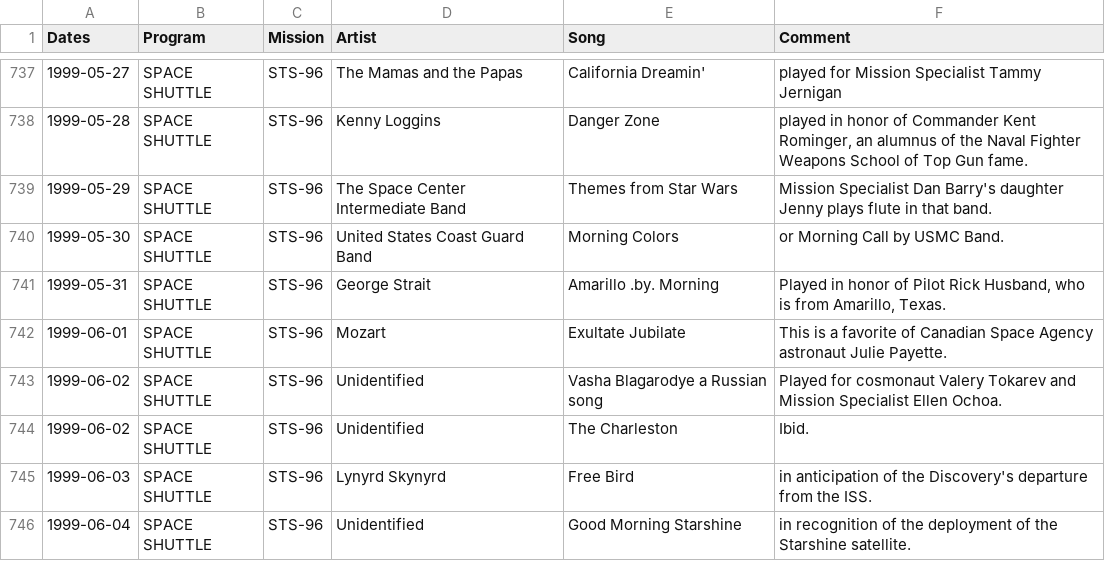
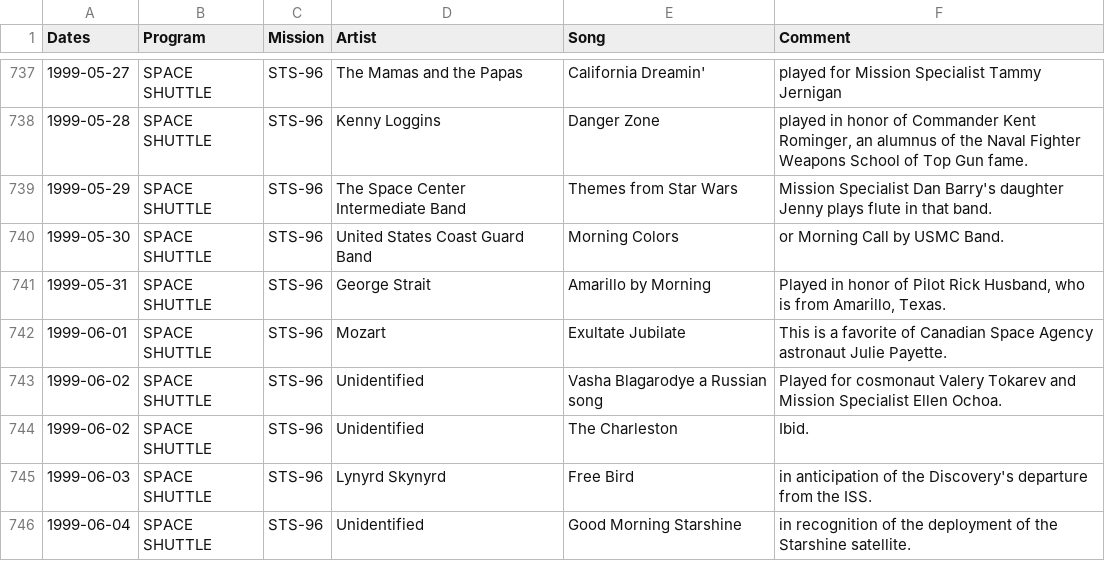
Before and after one commit to nasawakeupcalls/nasawakeupcalls.data, a CSV file: nasawakeupcalls.csv, drawn as a sheet; only a part is shown, gaps mark what is left out.

```diff
--- a/nasawakeupcalls.csv
+++ b/nasawakeupcalls.csv
@@ -740,3 +740,3 @@ Dates,Program,Mission,Artist,Song,Comment
 1999-05-30,SPACE SHUTTLE,STS-96,United States Coast Guard Band,Morning Colors,or Morning Call by USMC Band.
-1999-05-31,SPACE SHUTTLE,STS-96,George Strait,Amarillo .by. Morning,"Played in honor of Pilot Rick Husband, who is from Amarillo, Texas."
+1999-05-31,SPACE SHUTTLE,STS-96,George Strait,Amarillo by Morning,"Played in honor of Pilot Rick Husband, who is from Amarillo, Texas."
 1999-06-01,SPACE SHUTTLE,STS-96,Mozart,Exultate Jubilate,This is a favorite of Canadian Space Agency astronaut Julie Payette.
```
Also changed, not shown: 2 other files.
